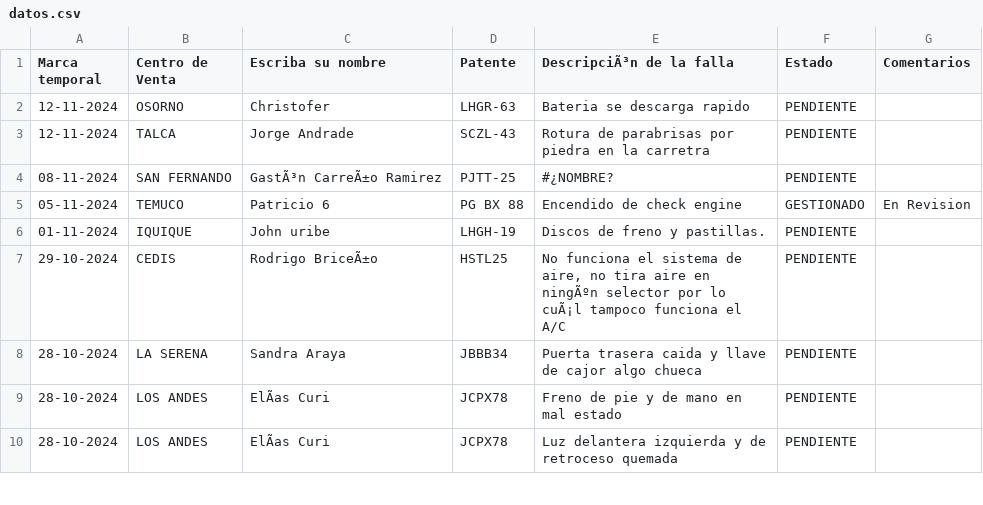
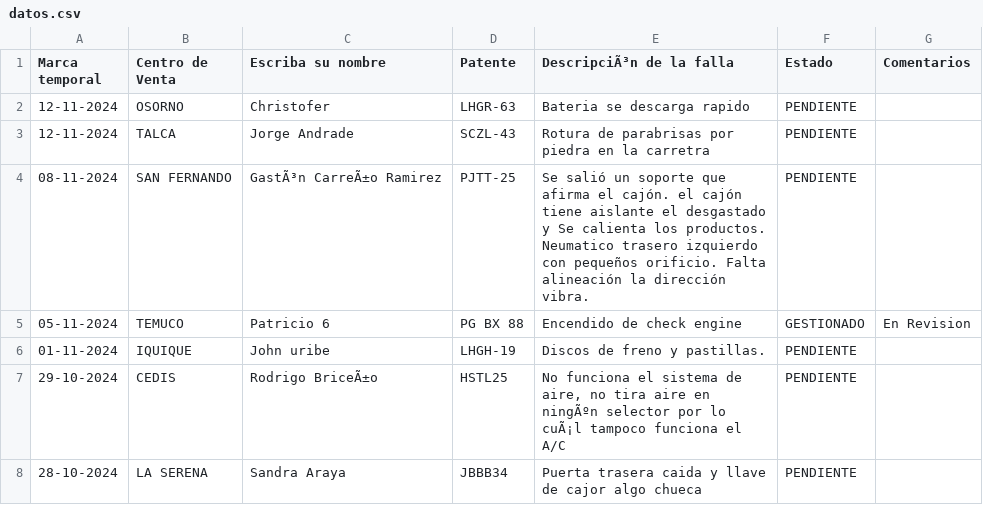
Before and after one commit to dylannn-1/SolicitudVehiculos, a CSV file: datos.csv, drawn as a sheet; only a part is shown; the shorter side is filled out with more unchanged rows.

Commit message:
Add files via upload

```diff
--- a/datos.csv
+++ b/datos.csv
@@ -3,3 +3,3 @@ Marca temporal;Centro de Venta;Escriba su nombre;Patente;DescripciÃ³n de la fa
 12-11-2024;TALCA;Jorge Andrade;SCZL-43;Rotura de parabrisas por piedra en la carretra ;PENDIENTE;
-08-11-2024;SAN FERNANDO;GastÃ³n CarreÃ±o Ramirez ;PJTT-25 ;#¿NOMBRE?;PENDIENTE;
+08-11-2024;SAN FERNANDO;GastÃ³n CarreÃ±o Ramirez ;PJTT-25 ;Se salió un soporte que afirma el cajón.  el cajón tiene aislante el desgastado y Se calienta los productos. Neumatico trasero izquierdo con pequeños orificio. Falta alineación la dirección vibra.;PENDIENTE;
 05-11-2024;TEMUCO;Patricio 6;PG BX 88;Encendido de check engine;GESTIONADO;En Revision
```
